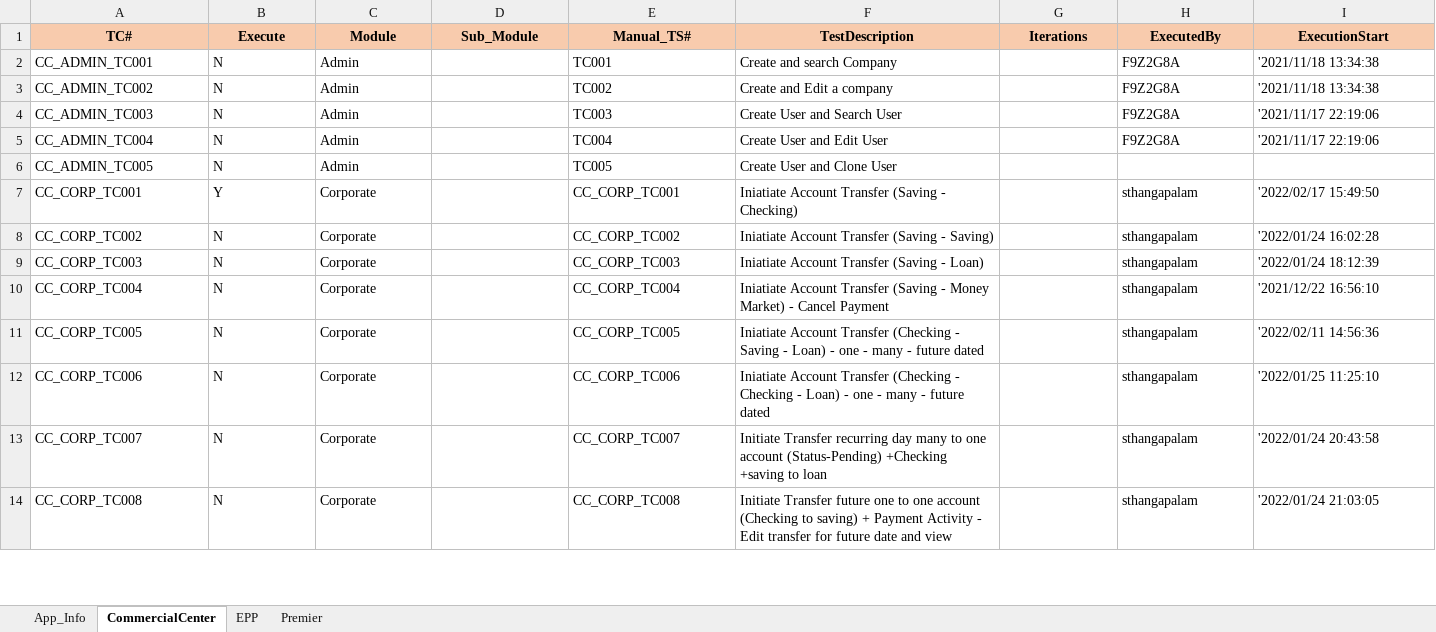
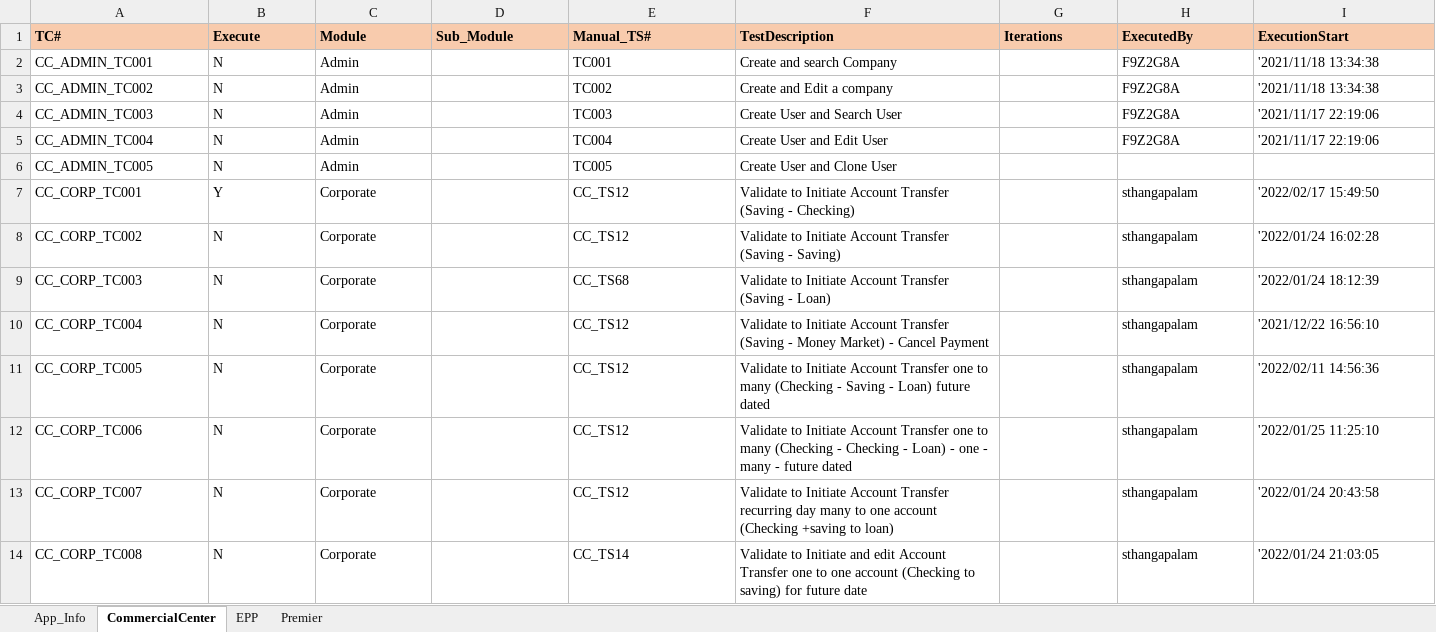
Before and after one commit to mokshamukh/Test_Automation, an Excel workbook: src/main/resources/testdesign/testcontroller/master.xlsx, sheet CommercialCenter, drawn as a sheet; only a part is shown; values as stored, in another font and other column widths than the file's, no borders; the diff covers the shown part only; the diff names each change by its address in the sheet, - before the commit and + after, or states it on an @@ line.

```diff
--- a/src/main/resources/testdesign/testcontroller/master.xlsx (sheet CommercialCenter)
+++ b/src/main/resources/testdesign/testcontroller/master.xlsx (sheet CommercialCenter)
-A1:I1 alignment: center
+A1:I1 alignment: left
-E7 (Manual_TS#): CC_CORP_TC001
+E7 (Manual_TS#): CC_TS12
-F7 (TestDescription): Iniatiate Account Transfer…
+F7 (TestDescription): Validate to Initiate Account Transfer…
-E8 (Manual_TS#): CC_CORP_TC002
+E8 (Manual_TS#): CC_TS12
-F8 (TestDescription): Iniatiate Account Transfer…
+F8 (TestDescription): Validate to Initiate Account Transfer…
-E9 (Manual_TS#): CC_CORP_TC003
+E9 (Manual_TS#): CC_TS68
-F9 (TestDescription): Iniatiate Account Transfer…
+F9 (TestDescription): Validate to Initiate Account Transfer…
-E10 (Manual_TS#): CC_CORP_TC004
+E10 (Manual_TS#): CC_TS12
-F10 (TestDescription): Iniatiate Account Transfer…
+F10 (TestDescription): Validate to Initiate Account Transfer…
-E11 (Manual_TS#): CC_CORP_TC005
+E11 (Manual_TS#): CC_TS12
-F11 (TestDescription): Iniatiate Account Transfer (Checking - Saving - Loan) - one - many - future dated
+F11 (TestDescription): Validate to Initiate Account Transfer one to many (Checking - Saving - Loan) future dated
-E12 (Manual_TS#): CC_CORP_TC006
+E12 (Manual_TS#): CC_TS12
-F12 (TestDescription): Iniatiate Account Transfer (Checking -…
+F12 (TestDescription): Validate to Initiate Account Transfer one to many (Checking -…
-E13 (Manual_TS#): CC_CORP_TC007
+E13 (Manual_TS#): CC_TS12
-F13 (TestDescription): Initiate Transfer recurring day many to one account (Status-Pending) +Checking +saving to loan
+F13 (TestDescription): Validate to Initiate Account Transfer recurring day many to one account (Checking +saving to loan)
-E14 (Manual_TS#): CC_CORP_TC008
+E14 (Manual_TS#): CC_TS14
-F14 (TestDescription): Initiate Transfer future one to one account (Checking to saving) + Payment Activity - Edit transfer for future date and view
+F14 (TestDescription): Validate to Initiate and edit Account Transfer one to one account (Checking to saving) for future date
```
Also changed, not shown: 68 edited cells and cell formats elsewhere in this sheet, sheet Premier, sheet EPP, 16 other files.
